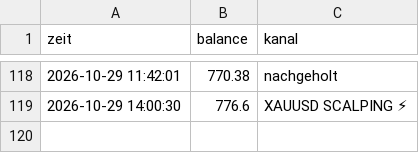
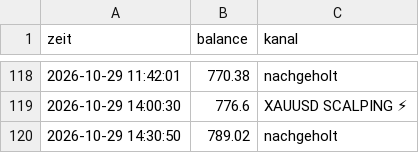
Before and after one commit to DerManagerBerlin/teletrader_code, a CSV file: kontostand.csv, drawn as a sheet; only a part is shown, gaps mark what is left out; the diff names each change by its address in the sheet, - before the commit and + after, or states it on an @@ line.

```diff
--- a/kontostand.csv
+++ b/kontostand.csv
+row 120: 2026-10-29 14:30:50 | 789.02 | nachgeholt
```
Also changed, not shown: 2 other files.
